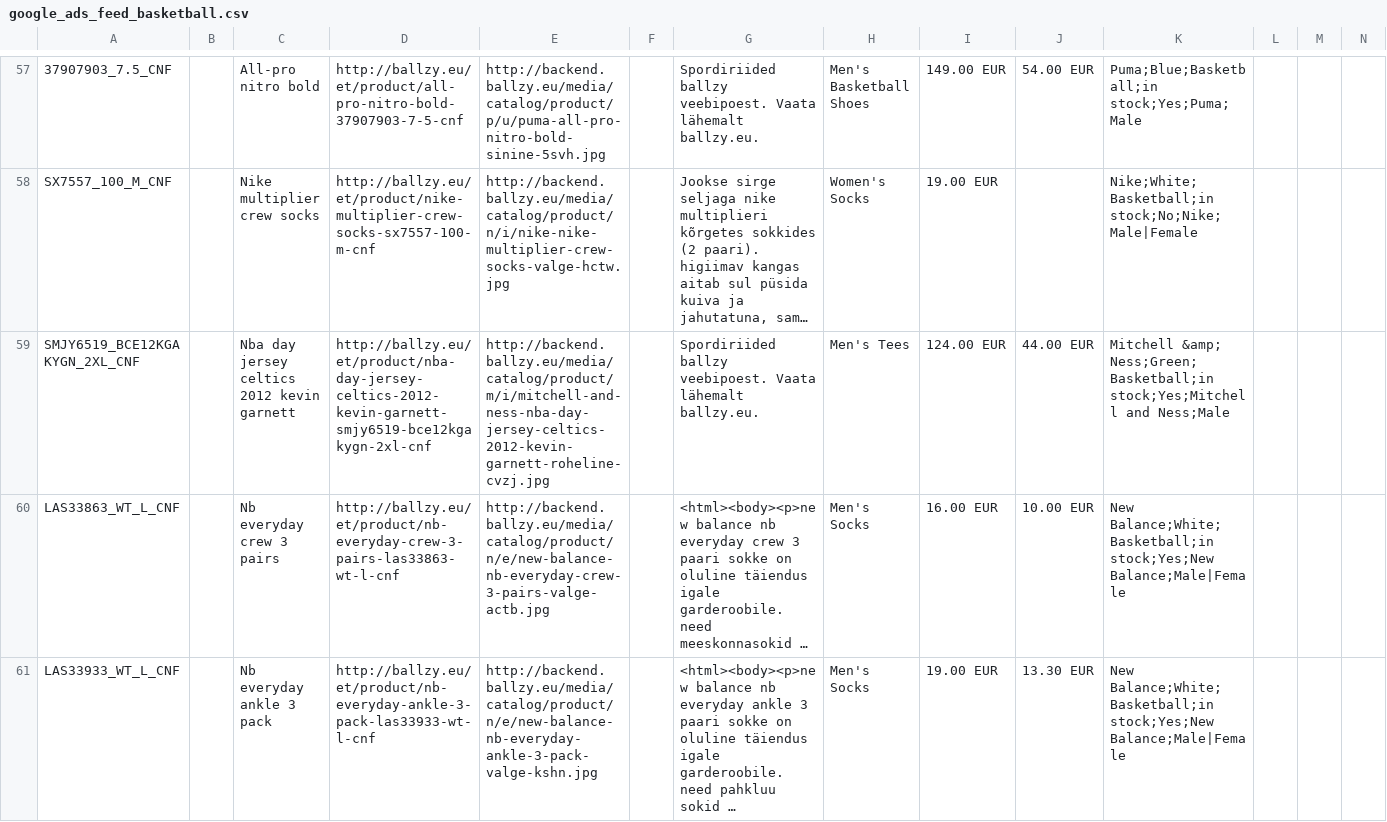
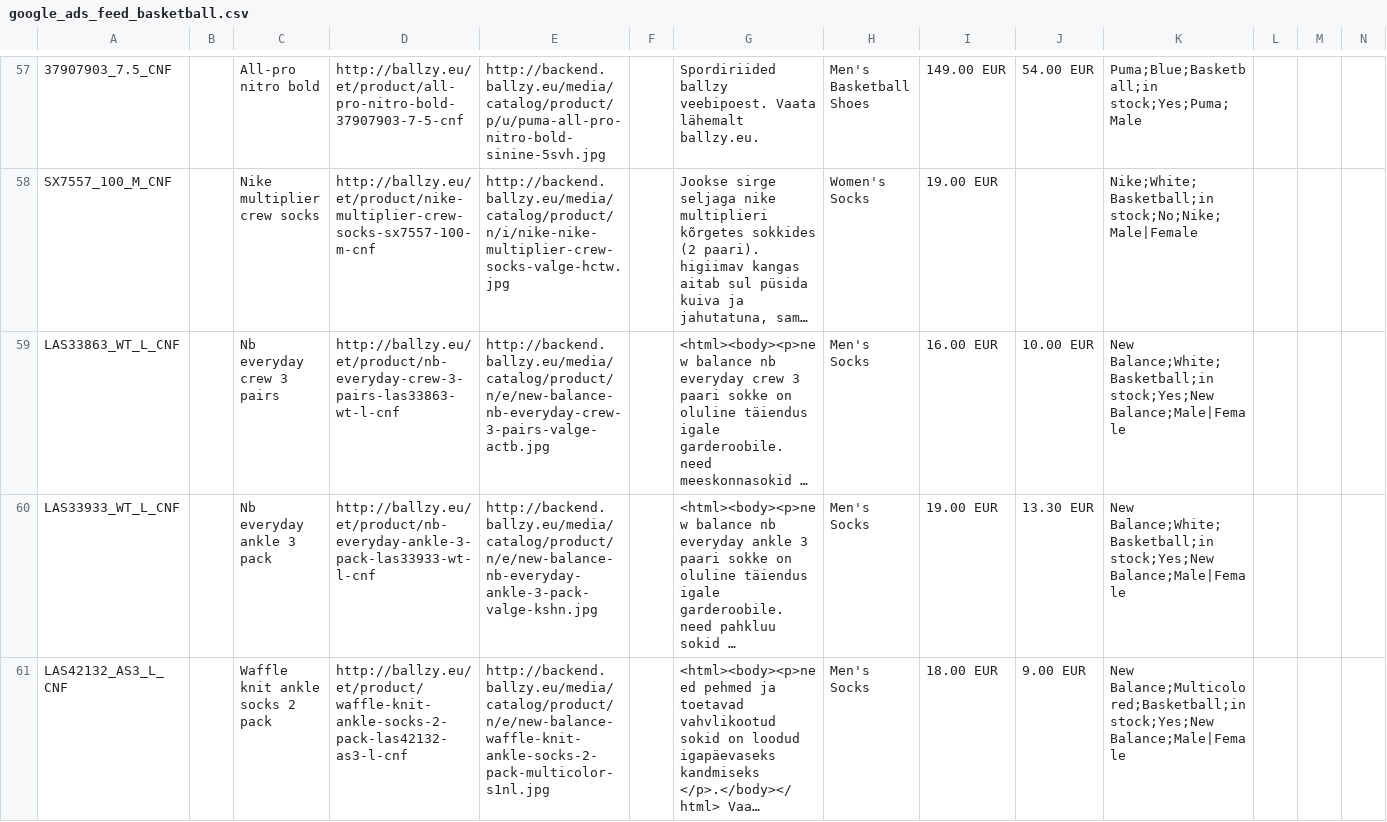
Before and after one commit to tanelneemoja/cropink_to_google, a CSV file: google_ads_feed_basketball.csv, drawn as a sheet; only a part is shown, gaps mark what is left out; the shorter side is filled out with more unchanged rows; long unchanged cells end in …; rows hold the shown columns only; the diff covers the shown part only; the diff names each change by its address in the sheet, - before the commit and + after, or states it on an @@ line.

```diff
--- a/google_ads_feed_basketball.csv
+++ b/google_ads_feed_basketball.csv
-row 59: SMJY6519_BCE12KGAKYGN_2XL_CNF |  | Nba day jersey celtics 2012 kevin garnett | http://ballzy.eu/et/product/nba-day-jersey-celtics-2012-kevin-garnett-smjy6519-bce12kgakygn-2xl-cnf | http://backend.ballzy.eu/media/catalog/product/m/i/mitchell-and-ness-nba-day-jersey-celtics-2012-kevin-garnett-roheline-cvzj.jpg |  | Spordiriided ballzy veebipoest. Vaata lähemalt ballzy.eu. | Men's Tees | 124.00 EUR | 44.00 EUR | Mitchell &amp; Ness;Green;Basketball;in stock;Yes;Mitchell and Ness;Male
```
Also changed, not shown: 3 removed rows elsewhere in this file, chatgpt_ads_feed_basketball.csv, chatgpt_ads_feed_lifestyle.csv, 12 other files.
